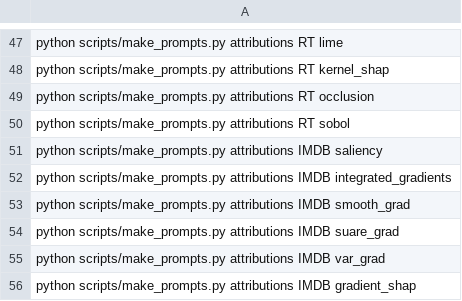
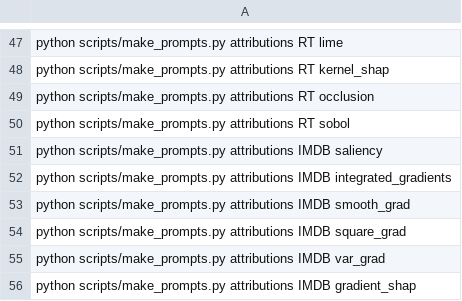
Before and after one commit to AntoninPoche/simulatability_shortcut, a TSV file: manifests/attributions.tsv, drawn as a sheet; only a part is shown, gaps mark what is left out; the diff covers the shown part only.

```diff
--- a/manifests/attributions.tsv
+++ b/manifests/attributions.tsv
@@ -53,3 +53,3 @@ python scripts/make_prompts.py attributions IMDB integrated_gradients
 python scripts/make_prompts.py attributions IMDB smooth_grad
-python scripts/make_prompts.py attributions IMDB suare_grad
+python scripts/make_prompts.py attributions IMDB square_grad
 python scripts/make_prompts.py attributions IMDB var_grad
```
Also changed, not shown: 5 edited cells elsewhere in this file, 2 other files.
